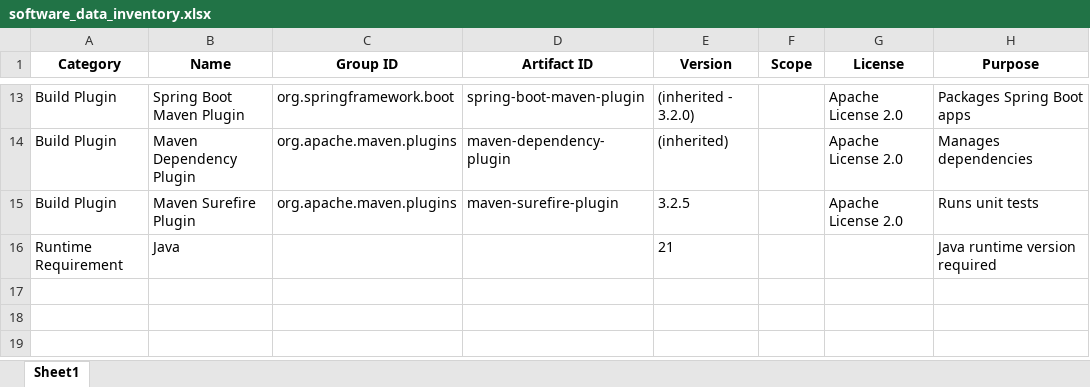
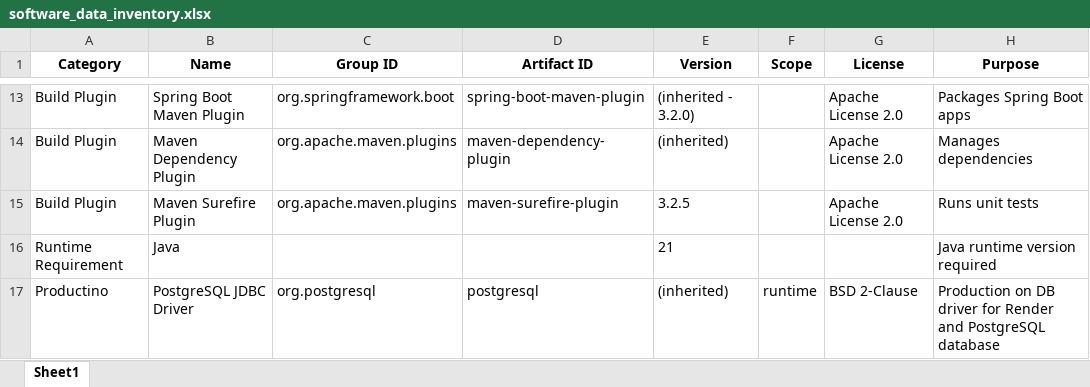
Before and after one commit to Blobby1267/COM2020-Team-Project-Coursework, an Excel workbook: 4_ethics_and_licensing/software_data_inventory.xlsx, sheet Sheet1, drawn as a sheet; only a part is shown, gaps mark what is left out; values as stored, in another font and other column widths than the file's, no borders; the diff names each change by its address in the sheet, - before the commit and + after, or states it on an @@ line.

Commit message:
Updating dependencies

```diff
--- a/4_ethics_and_licensing/software_data_inventory.xlsx (sheet Sheet1)
+++ b/4_ethics_and_licensing/software_data_inventory.xlsx (sheet Sheet1)
+row 17: Productino | PostgreSQL JDBC Driver | org.postgresql | postgresql | (inherited) | runtime | BSD 2-Clause | Production on DB driver for Render and PostgreSQL database
```
